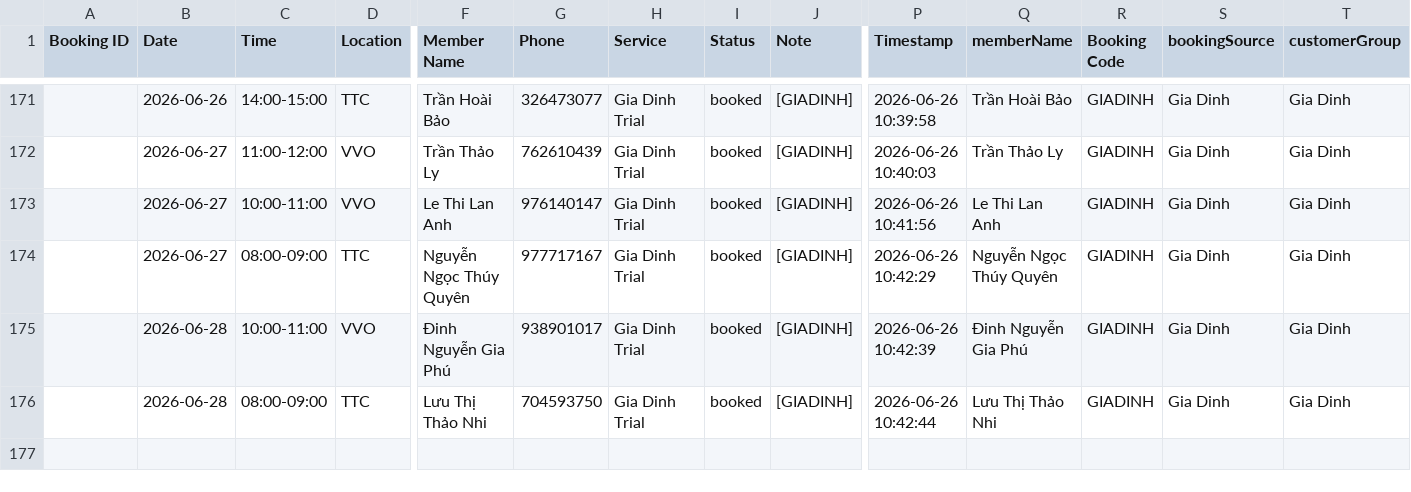
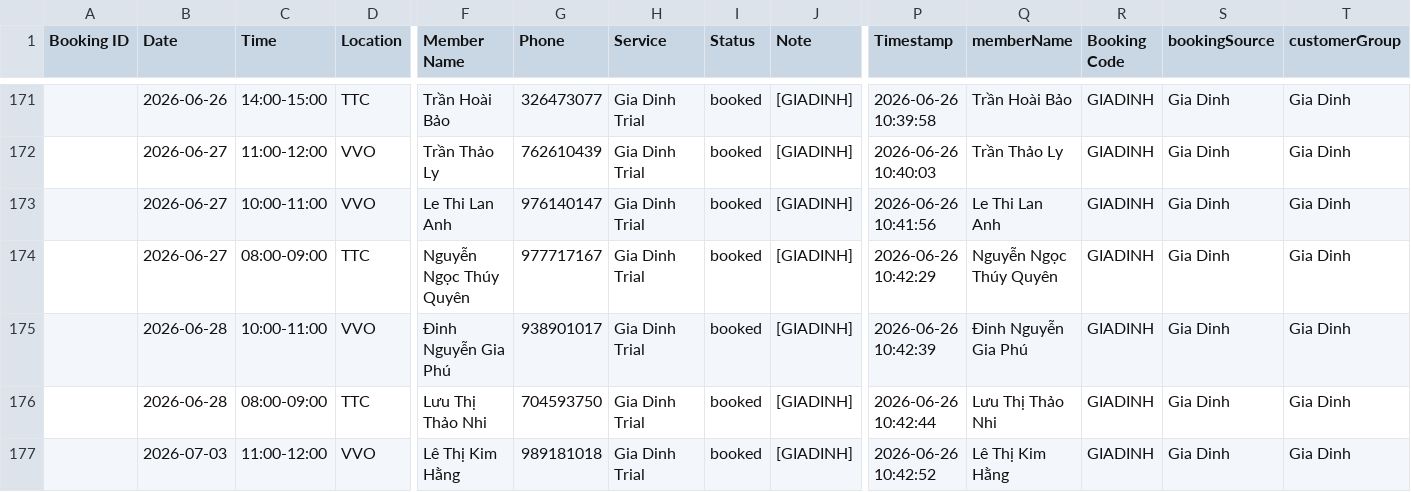
Before and after one commit to dtchien401/ProPhysio-Dashboard, a CSV file: booking.csv, drawn as a sheet; only a part is shown, gaps mark what is left out; rows hold the shown columns only; the diff names each change by its address in the sheet, - before the commit and + after, or states it on an @@ line.

Commit message:
Auto upload booking.csv from Google Sheets

```diff
--- a/booking.csv
+++ b/booking.csv
+row 177:  | 2026-07-03 | 11:00-12:00 | VVO | Lê Thị Kim Hằng | 989181018 | Gia Dinh Trial | booked | [GIADINH] | 2026-06-26 10:42:52 | Lê Thị Kim Hằng | GIADINH | Gia Dinh | Gia Dinh
```
